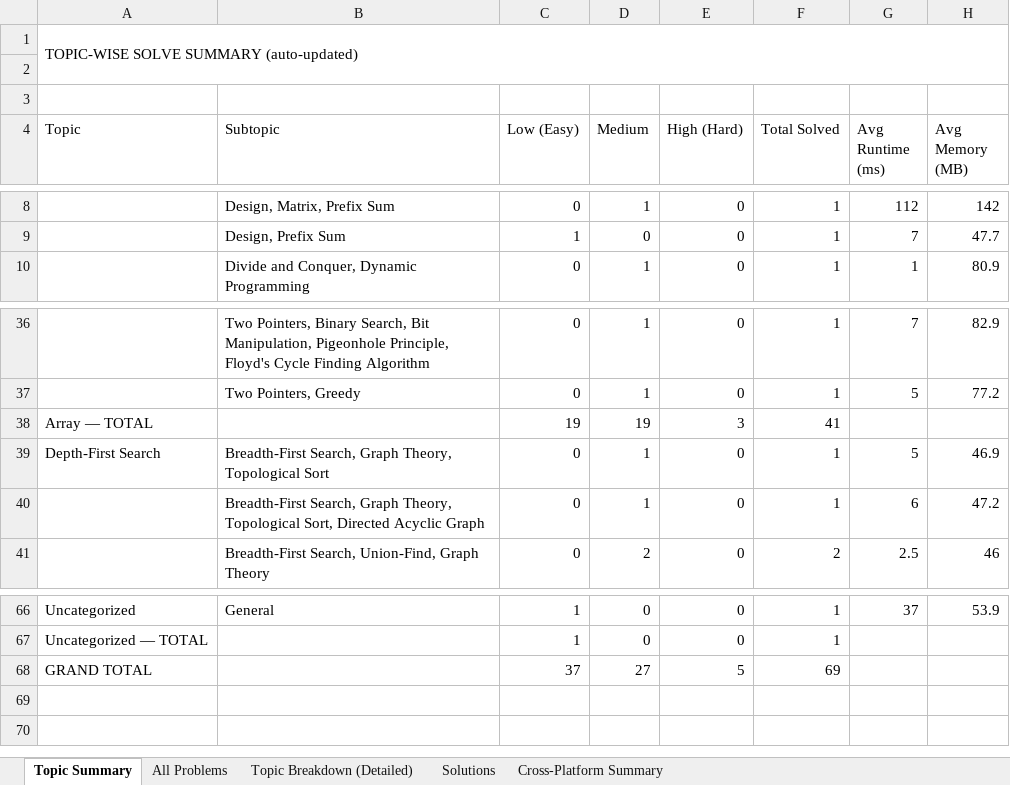
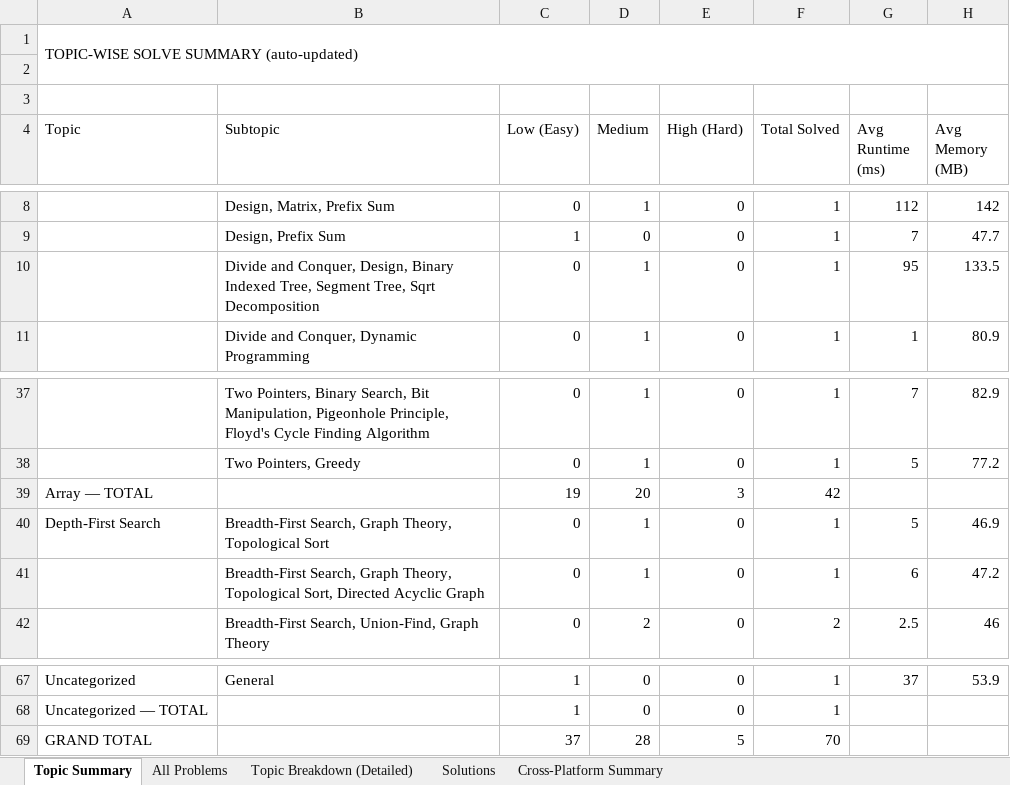
Before and after one commit to jaganathan-v/LeetCode_solutions, an Excel workbook: reports/LeetCode_Analytics.xlsx, sheet Topic Summary, drawn as a sheet; only a part is shown, gaps mark what is left out; values as stored, in another font and other column widths than the file's, no cell formats; addresses are those after the commit; the diff names each change by its address in the sheet, - before the commit and + after, or states it on an @@ line.

```diff
--- a/reports/LeetCode_Analytics.xlsx (sheet Topic Summary)
+++ b/reports/LeetCode_Analytics.xlsx (sheet Topic Summary)
+row 10:  | Divide and Conquer, Design, Binary Indexed Tree, Segment Tree, Sqrt Decomposition | 0 | 1 | 0 | 1 | 95 | 133.5
-D39 (Medium): 19
+D39 (Medium): 20
-F39 (Total Solved): 41
+F39 (Total Solved): 42
-D69 (Medium): 27
+D69 (Medium): 28
-F69 (Total Solved): 69
+F69 (Total Solved): 70
```
Also changed, not shown: sheet All Problems, sheet Topic Breakdown (Detailed), sheet Solutions, sheet Cross-Platform Summary, cell formats, 1 other file.
